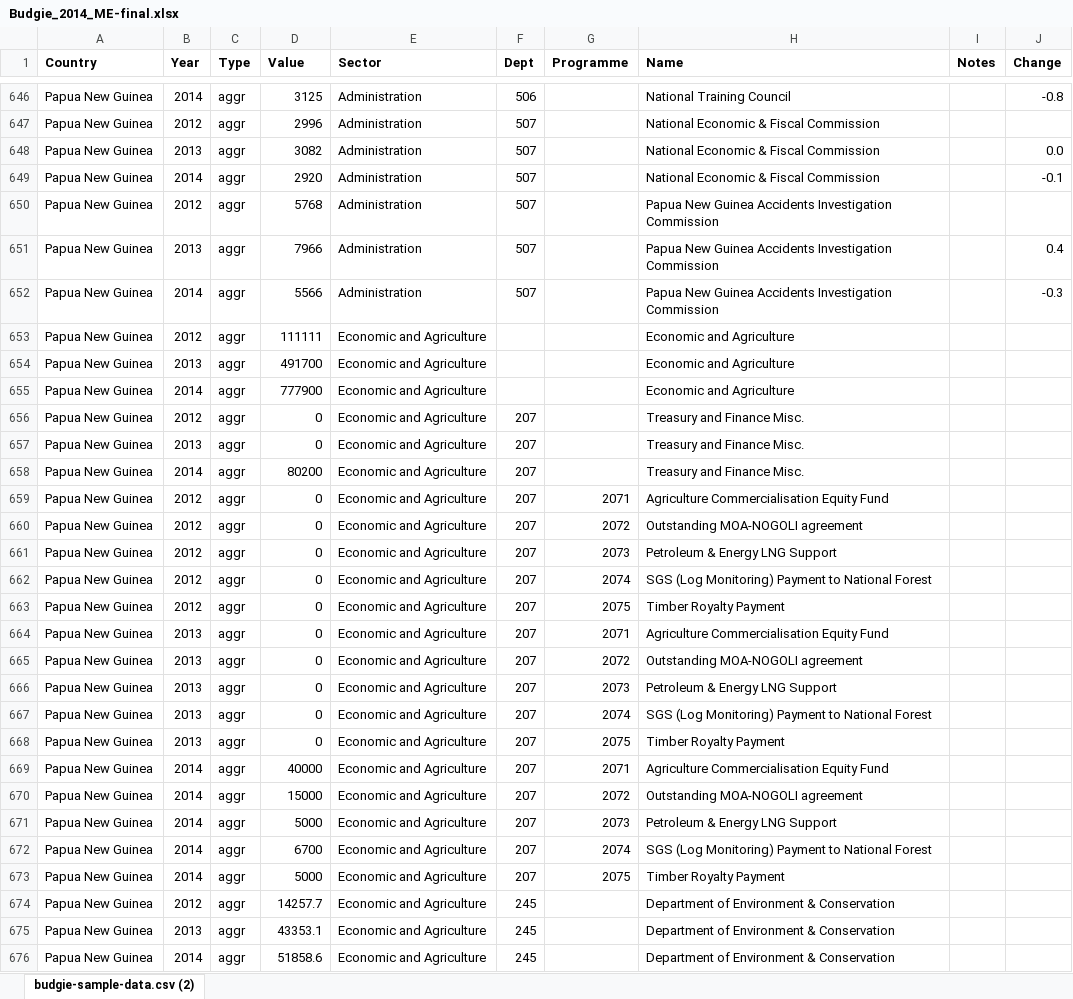
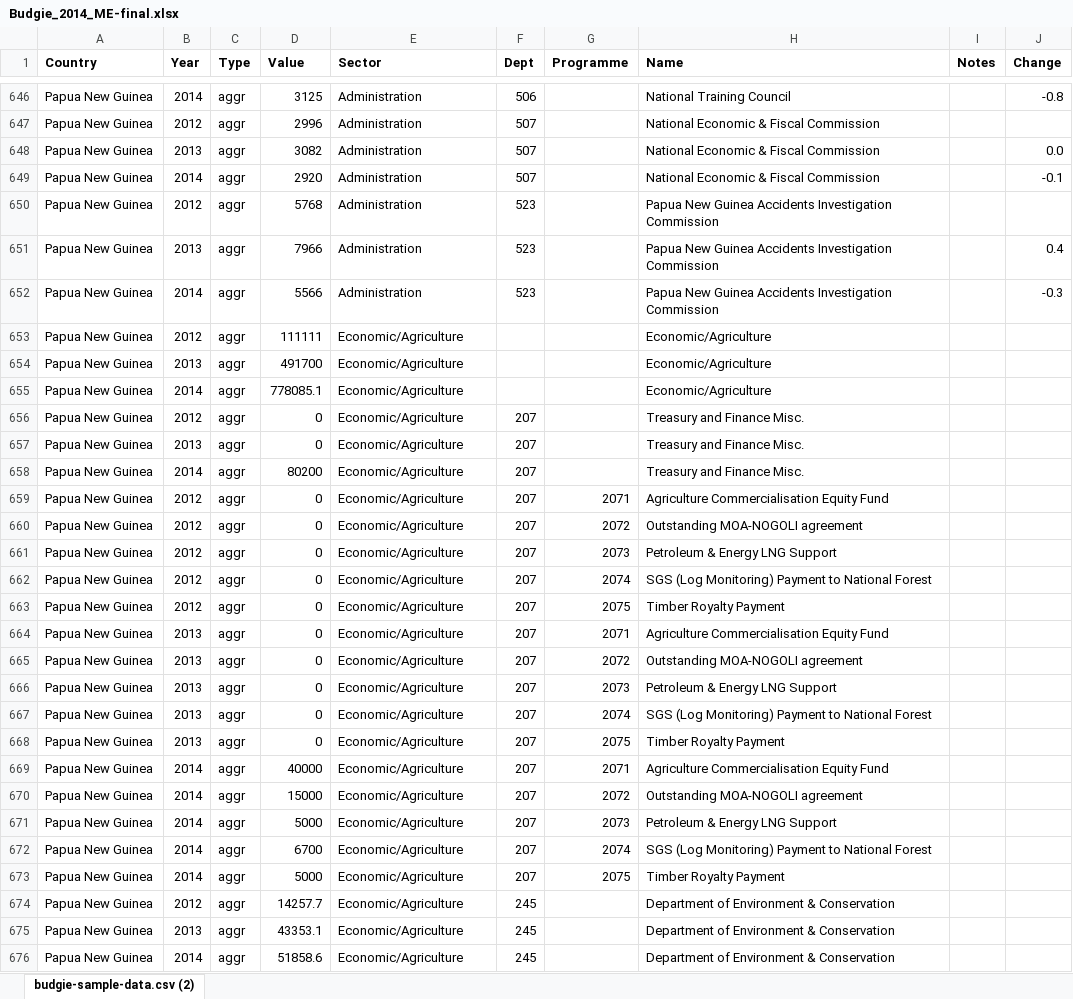
Before and after one commit to gcrumb/budgie, an Excel workbook: db/Budgie_2014_ME-final.xlsx, sheet budgie-sample-data.csv (2), drawn as a sheet; only a part is shown, gaps mark what is left out; values as stored, in another font and other column widths than the file's, no borders; the diff covers the shown part only; the diff names each change by its address in the sheet, - before the commit and + after, or states it on an @@ line.

Commit message:
More changes
A few name changes

```diff
--- a/db/Budgie_2014_ME-final.xlsx (sheet budgie-sample-data.csv (2))
+++ b/db/Budgie_2014_ME-final.xlsx (sheet budgie-sample-data.csv (2))
-F650:F652 (Dept): 507
+F650:F652 (Dept): 523
-E653:E676 (Sector): Economic and Agriculture
+E653:E676 (Sector): Economic/Agriculture
-H653:H655 (Name): Economic and Agriculture
+H653:H655 (Name): Economic/Agriculture
-D655 (Value): 777900
+D655 (Value): 778085.1
```
Also changed, not shown: other rows of this sheet.
